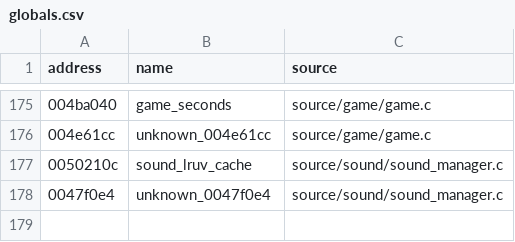
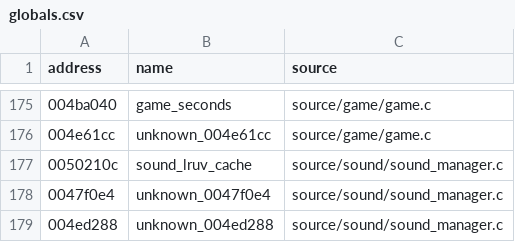
Before and after one commit to stevencol/halo-2-universal, a CSV file: symbols/globals.csv, drawn as a sheet; only a part is shown, gaps mark what is left out; the diff names each change by its address in the sheet, - before the commit and + after, or states it on an @@ line.

```diff
--- a/symbols/globals.csv
+++ b/symbols/globals.csv
+row 179: 004ed288 | unknown_004ed288 | source/sound/sound_manager.c
```
Also changed, not shown: symbols/functions.csv, 7 other files.
